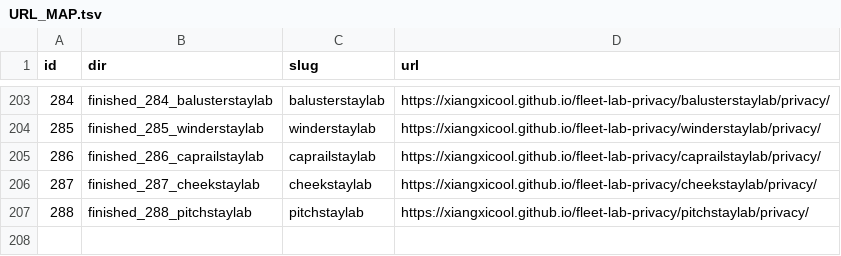
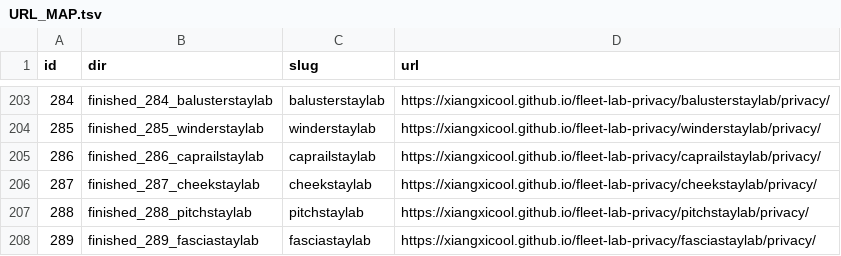
Before and after one commit to xiangxicool/fleet-lab-privacy, a TSV file: URL_MAP.tsv, drawn as a sheet; only a part is shown, gaps mark what is left out; the diff names each change by its address in the sheet, - before the commit and + after, or states it on an @@ line.

```diff
--- a/URL_MAP.tsv
+++ b/URL_MAP.tsv
+row 208: 289 | finished_289_fasciastaylab | fasciastaylab | https://xiangxicool.github.io/fleet-lab-privacy/fasciastaylab/privacy/
```
Also changed, not shown: 1 other file.
